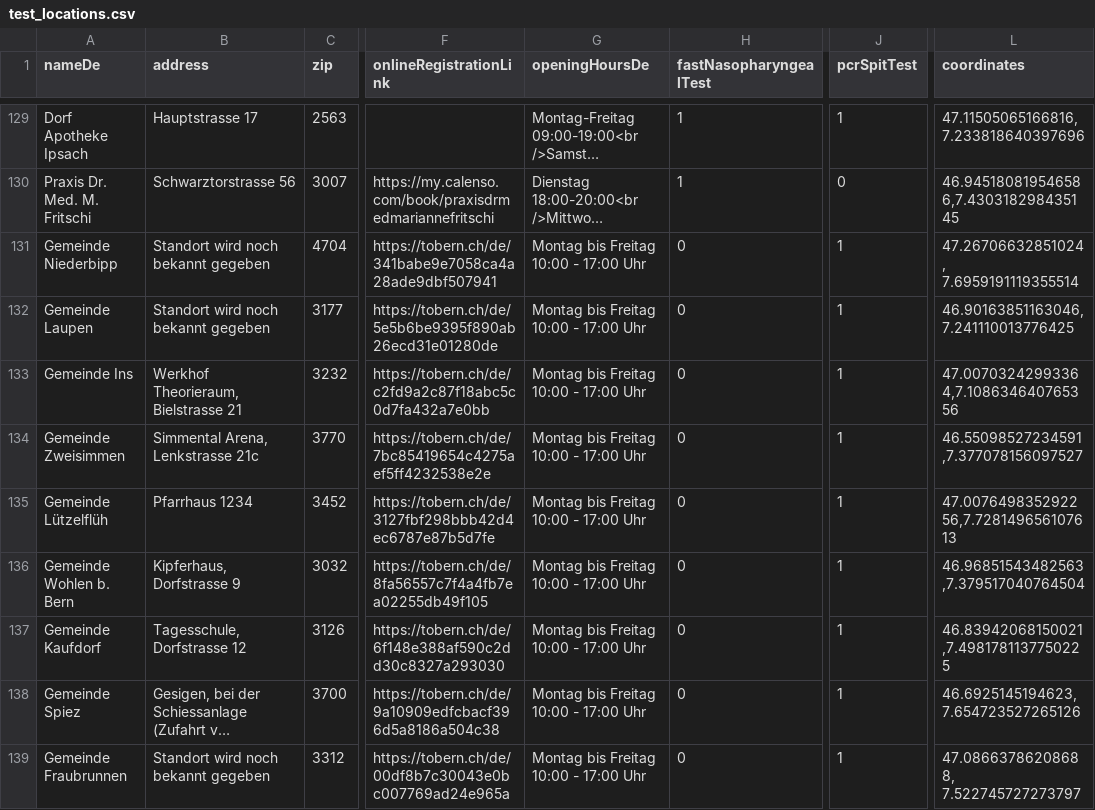
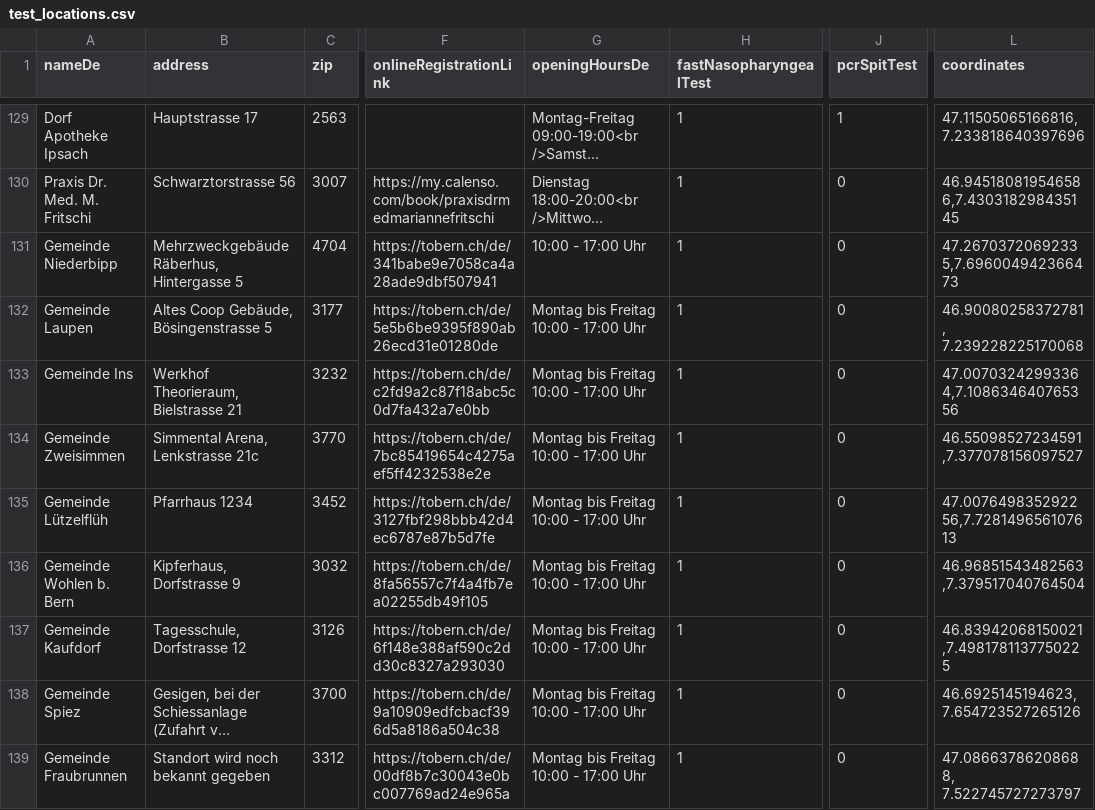
Before and after one commit to openDataBE/TestOffer, a CSV file: test_locations.csv, drawn as a sheet; only a part is shown, gaps mark what is left out; long unchanged cells end in …; the diff names each change by its address in the sheet, - before the commit and + after, or states it on an @@ line.

Commit message:
Update test_locations.csv

```diff
--- a/test_locations.csv
+++ b/test_locations.csv
-B131 (address): Standort wird noch bekannt gegeben
+B131 (address): Mehrzweckgebäude Räberhus, Hintergasse 5
-G131 (openingHoursDe): Montag bis Freitag 10:00 - 17:00 Uhr
+G131 (openingHoursDe): 10:00 - 17:00 Uhr
-H131:H139 (fastNasopharyngealTest): 0
+H131:H139 (fastNasopharyngealTest): 1
-J131:J139 (pcrSpitTest): 1
+J131:J139 (pcrSpitTest): 0
-L131 (coordinates): 47.26706632851024, 7.6959191119355514
+L131 (coordinates): 47.26703720692335,7.696004942366473
-B132 (address): Standort wird noch bekannt gegeben
+B132 (address): Altes Coop Gebäude, Bösingenstrasse 5
-L132 (coordinates): 46.90163851163046,7.241110013776425
+L132 (coordinates): 46.90080258372781, 7.239228225170068
```
